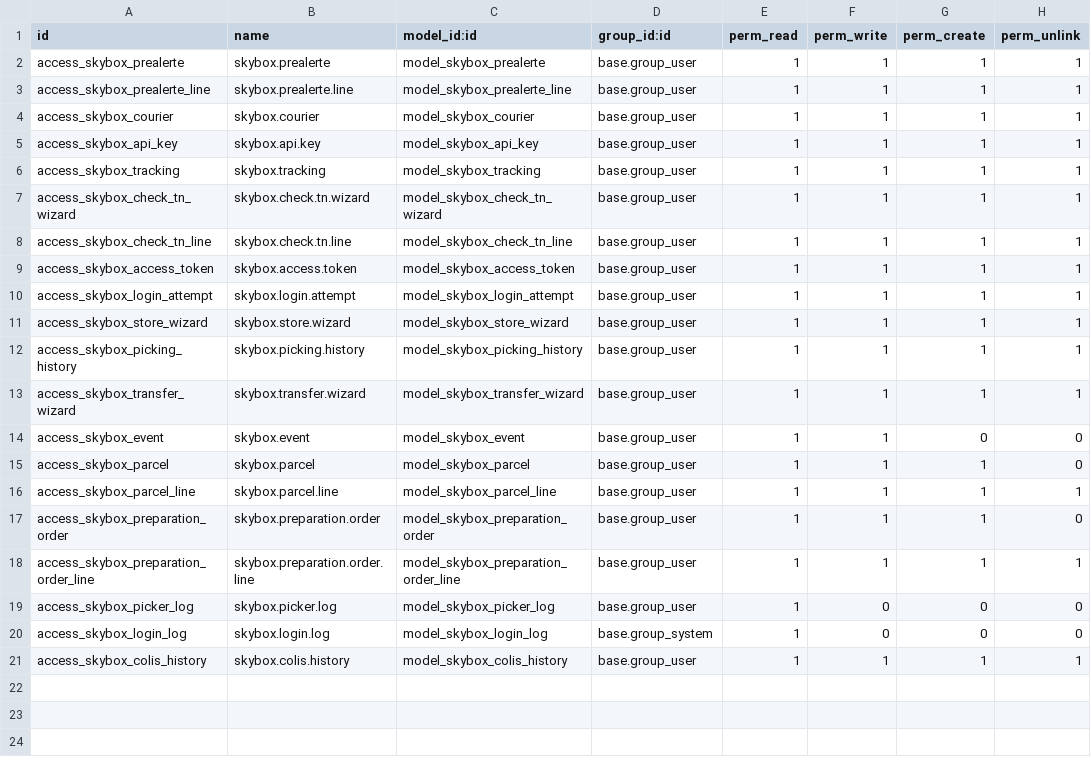
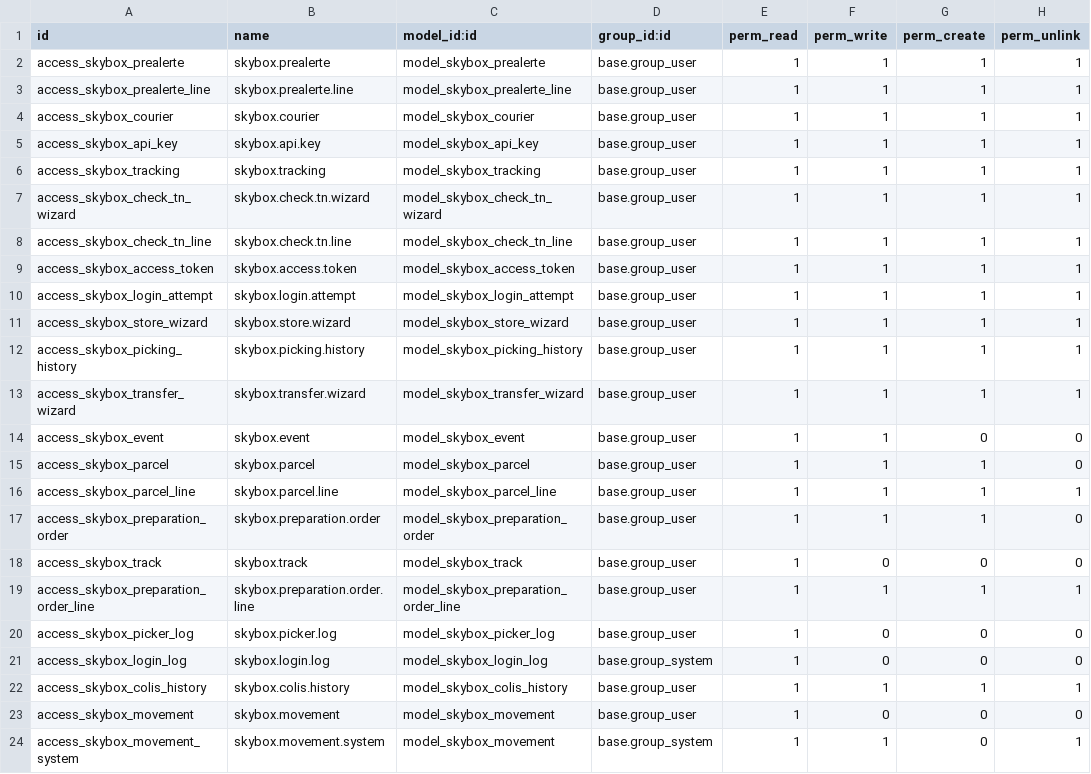
Before and after one commit to YassirEdk/sky-box, a CSV file: security/ir.model.access.csv, drawn as a sheet; the diff names each change by its address in the sheet, - before the commit and + after, or states it on an @@ line.

```diff
--- a/security/ir.model.access.csv
+++ b/security/ir.model.access.csv
+row 18: access_skybox_track | skybox.track | model_skybox_track | base.group_user | 1 | 0 | 0 | 0
+row 23: access_skybox_movement | skybox.movement | model_skybox_movement | base.group_user | 1 | 0 | 0 | 0
+row 24: access_skybox_movement_system | skybox.movement.system | model_skybox_movement | base.group_system | 1 | 1 | 0 | 1
```
Also changed, not shown: 30 other files.
